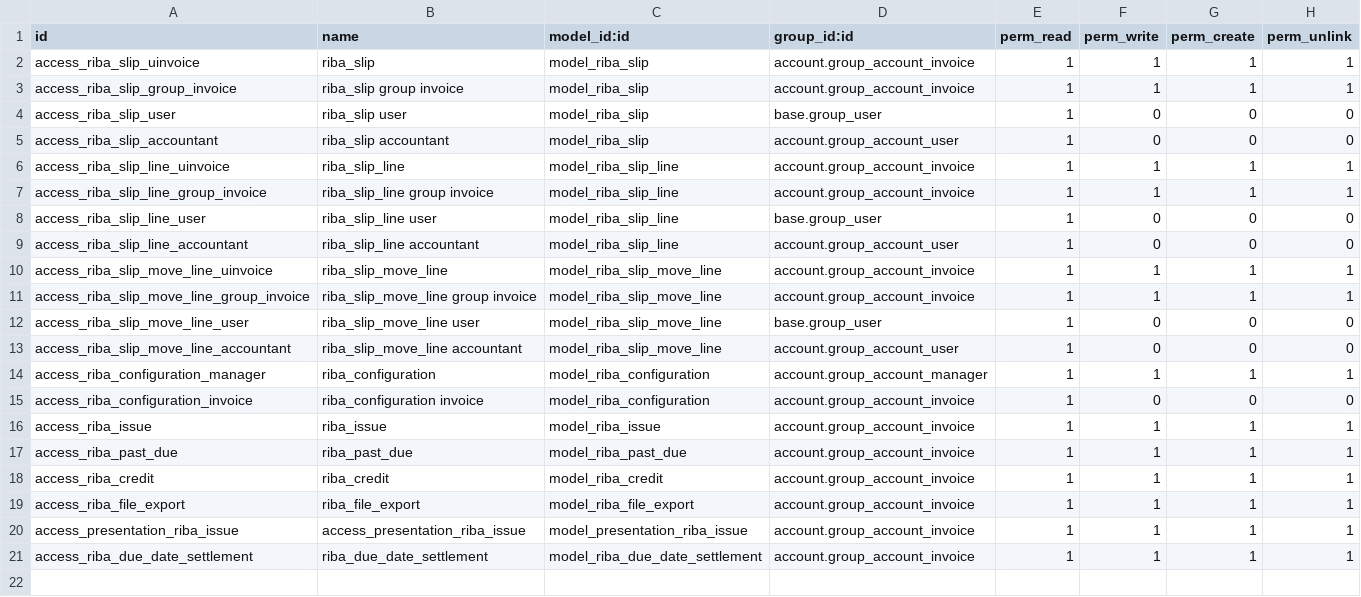
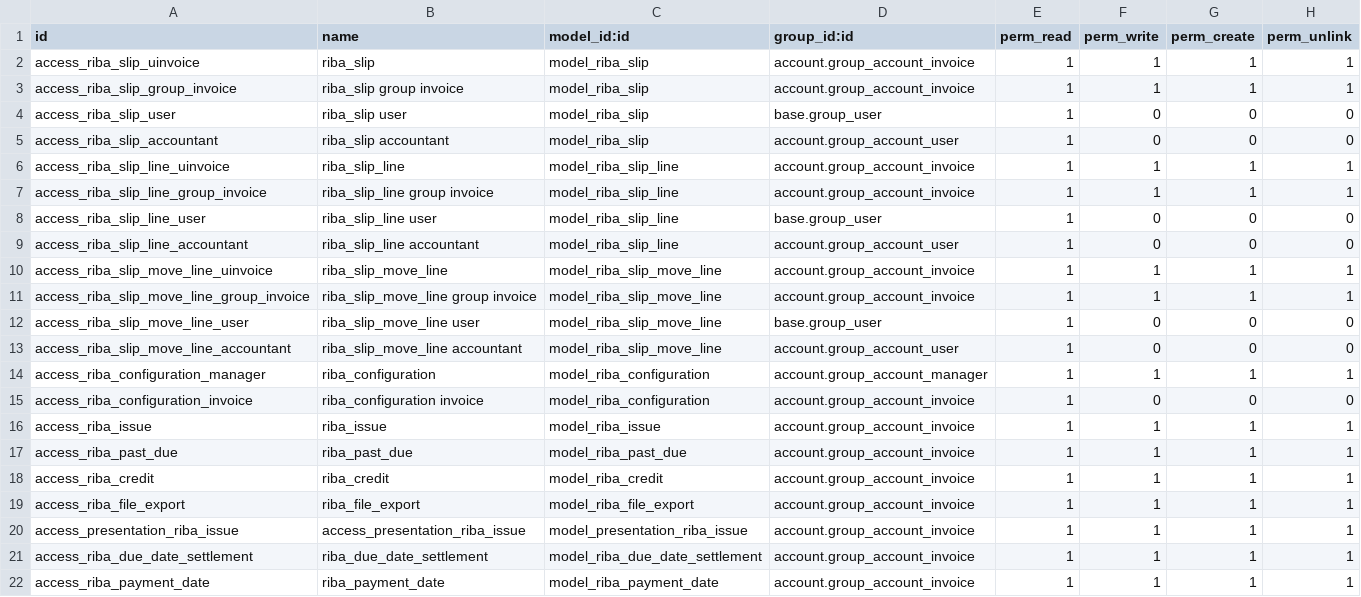
Before and after one commit to nciavarella/l10n-italy-18.0-add-l10n_it_doi_oca, a CSV file: l10n_it_riba/security/ir.model.access.csv, drawn as a sheet.

Commit message:
[IMP] l10n_it_riba: add possibility to change riba payments date

```diff
--- a/l10n_it_riba/security/ir.model.access.csv
+++ b/l10n_it_riba/security/ir.model.access.csv
@@ -21 +21,2 @@ access_presentation_riba_issue,access_presentation_riba_issue,model_presentation
 access_riba_due_date_settlement,riba_due_date_settlement,model_riba_due_date_settlement,account.group_account_invoice,1,1,1,1
+access_riba_payment_date,riba_payment_date,model_riba_payment_date,account.group_account_invoice,1,1,1,1
```
Also changed, not shown: 11 other files.
